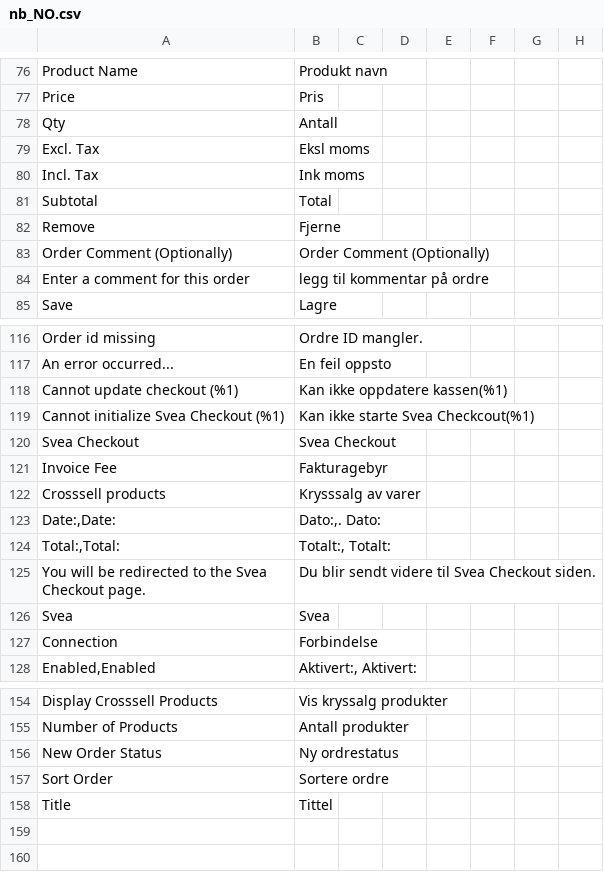
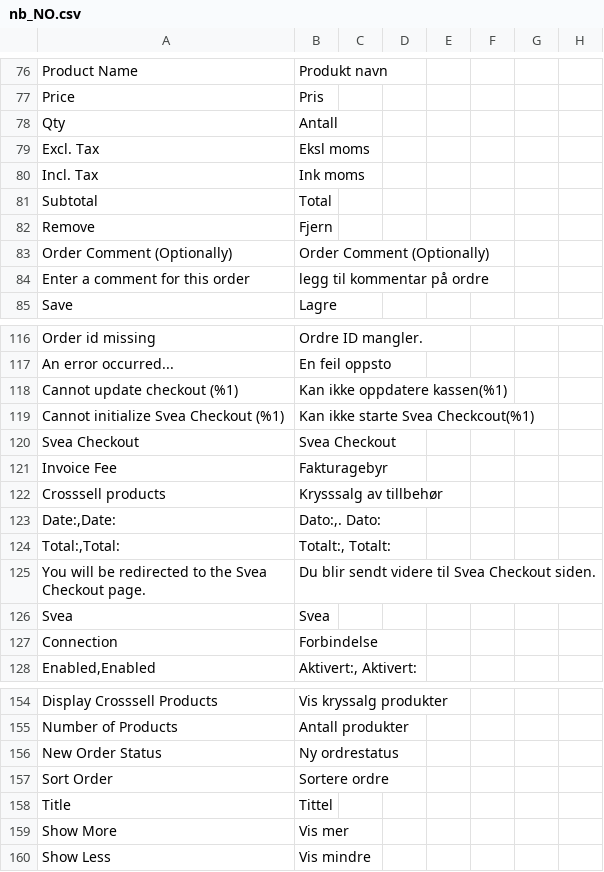
Before and after one commit to vicgeralds/nwt-magento2-checkout, a CSV file: i18n/nb_NO.csv, drawn as a sheet; only a part is shown, gaps mark what is left out.

Commit message:
nb_NO.csv edited online with Bitbucket

```diff
--- a/i18n/nb_NO.csv
+++ b/i18n/nb_NO.csv
@@ -81,3 +81,3 @@
 "Subtotal","Total"
-"Remove","Fjerne"
+"Remove","Fjern"
 "Order Comment (Optionally)","Order Comment (Optionally)"
@@ -121,3 +121,3 @@
 "Invoice Fee","Fakturagebyr"
-"Crosssell products","Krysssalg av varer"
+"Crosssell products","Krysssalg av tillbehør"
 "Date:,Date:","Dato:,. Dato:"
@@ -159 +159,3 @@
 "Title","Tittel"
+"Show More","Vis mer"
+"Show Less","Vis mindre"
```
